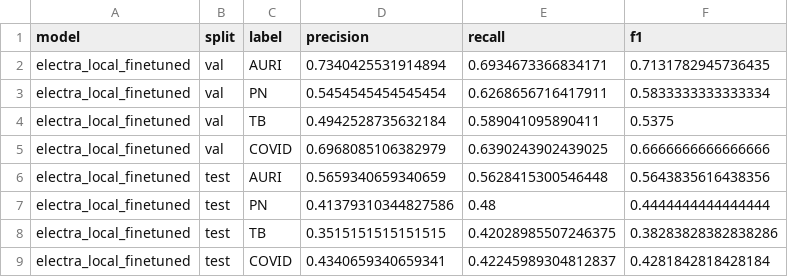
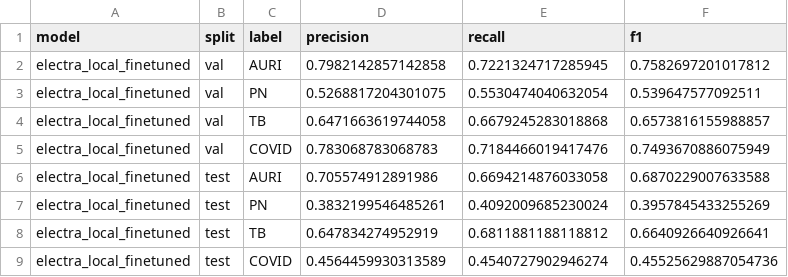
Before and after one commit to healthph-plus/HealthPH-Plus, a CSV file: reports/poc_transformers/electra_local_finetuned_per_label_metrics.csv, drawn as a sheet.

```diff
--- a/reports/poc_transformers/electra_local_finetuned_per_label_metrics.csv
+++ b/reports/poc_transformers/electra_local_finetuned_per_label_metrics.csv
@@ -1,9 +1,9 @@
 model,split,label,precision,recall,f1
-electra_local_finetuned,val,AURI,0.7340425531914894,0.6934673366834171,0.7131782945736435
-electra_local_finetuned,val,PN,0.5454545454545454,0.6268656716417911,0.5833333333333334
-electra_local_finetuned,val,TB,0.4942528735632184,0.589041095890411,0.5375
-electra_local_finetuned,val,COVID,0.6968085106382979,0.6390243902439025,0.6666666666666666
-electra_local_finetuned,test,AURI,0.5659340659340659,0.5628415300546448,0.5643835616438356
-electra_local_finetuned,test,PN,0.41379310344827586,0.48,0.4444444444444444
-electra_local_finetuned,test,TB,0.3515151515151515,0.42028985507246375,0.38283828382838286
-electra_local_finetuned,test,COVID,0.4340659340659341,0.42245989304812837,0.4281842818428184
+electra_local_finetuned,val,AURI,0.7982142857142858,0.7221324717285945,0.7582697201017812
+electra_local_finetuned,val,PN,0.5268817204301075,0.5530474040632054,0.539647577092511
+electra_local_finetuned,val,TB,0.6471663619744058,0.6679245283018868,0.6573816155988857
+electra_local_finetuned,val,COVID,0.783068783068783,0.7184466019417476,0.7493670886075949
+electra_local_finetuned,test,AURI,0.705574912891986,0.6694214876033058,0.6870229007633588
+electra_local_finetuned,test,PN,0.3832199546485261,0.4092009685230024,0.3957845433255269
+electra_local_finetuned,test,TB,0.647834274952919,0.6811881188118812,0.6640926640926641
+electra_local_finetuned,test,COVID,0.4564459930313589,0.4540727902946274,0.45525629887054736
```
Also changed, not shown: reports/poc_transformers/electra_local_finetuned_validation_confusion_matrix.csv, 48 other files.
